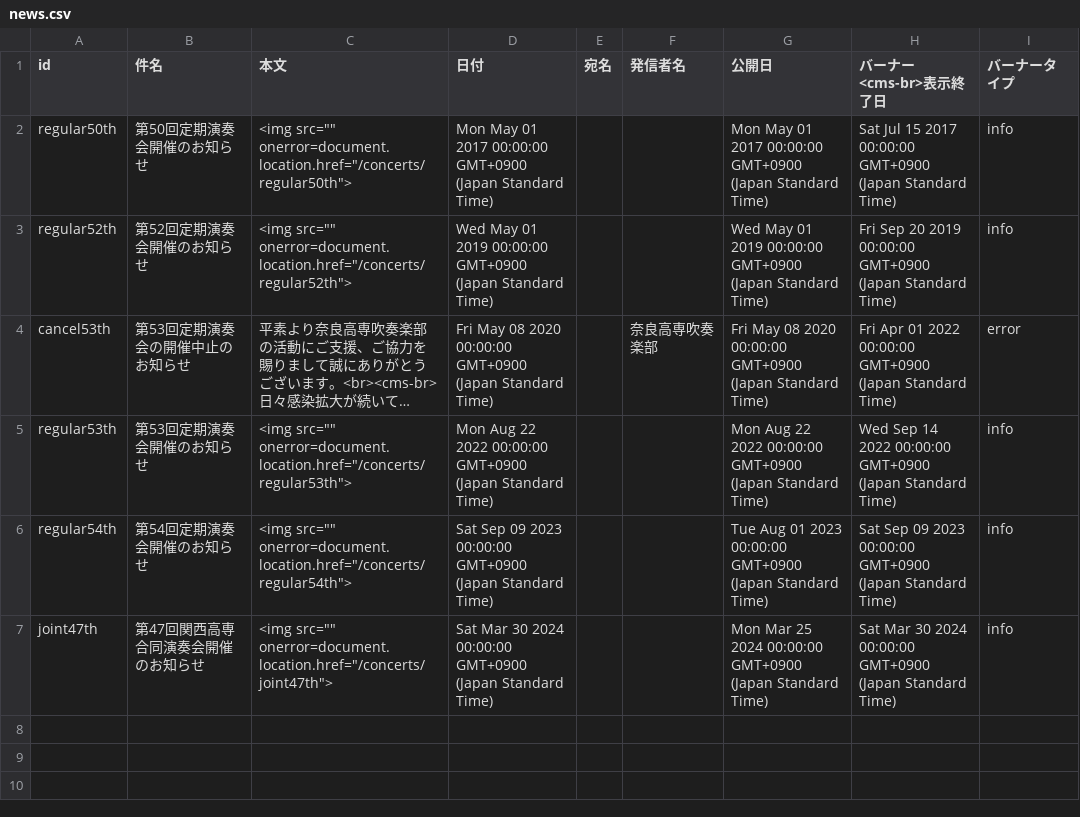
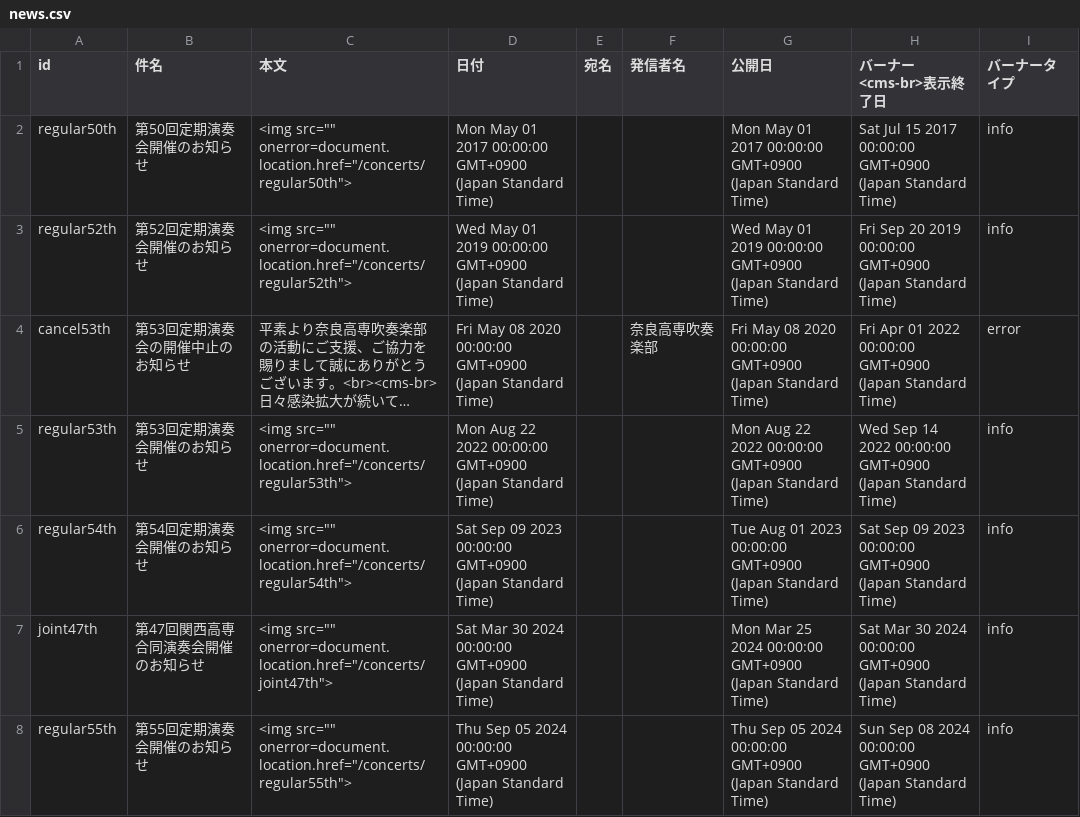
Before and after one commit to nitncwind-org/view-assets, a CSV file: gen3-assets/csv/news.csv, drawn as a sheet; long unchanged cells end in ….

```diff
--- a/gen3-assets/csv/news.csv
+++ b/gen3-assets/csv/news.csv
@@ -7 +7,2 @@ regular54th,第54回定期演奏会開催のお知らせ,<img src="" onerror=doc
 joint47th,第47回関西高専合同演奏会開催のお知らせ,<img src="" onerror=document.location.href="/concerts/joint47th">,Sat Mar 30 2024 00:00:00 GMT+0900 (Japan Standard Time),,,Mon Mar 25 2024 00:00:00 GMT+0900 (Japan Standard Time),Sat Mar 30 2024 00:00:00 GMT+0900 (Japan Standard Time),info
+regular55th,第55回定期演奏会開催のお知らせ,<img src="" onerror=document.location.href="/concerts/regular55th">,Thu Sep 05 2024 00:00:00 GMT+0900 (Japan Standard Time),,,Thu Sep 05 2024 00:00:00 GMT+0900 (Japan Standard Time),Sun Sep 08 2024 00:00:00 GMT+0900 (Japan Standard Time),info
```
Also changed, not shown: gen3-assets/csv/concerts.csv, 1 other file.
